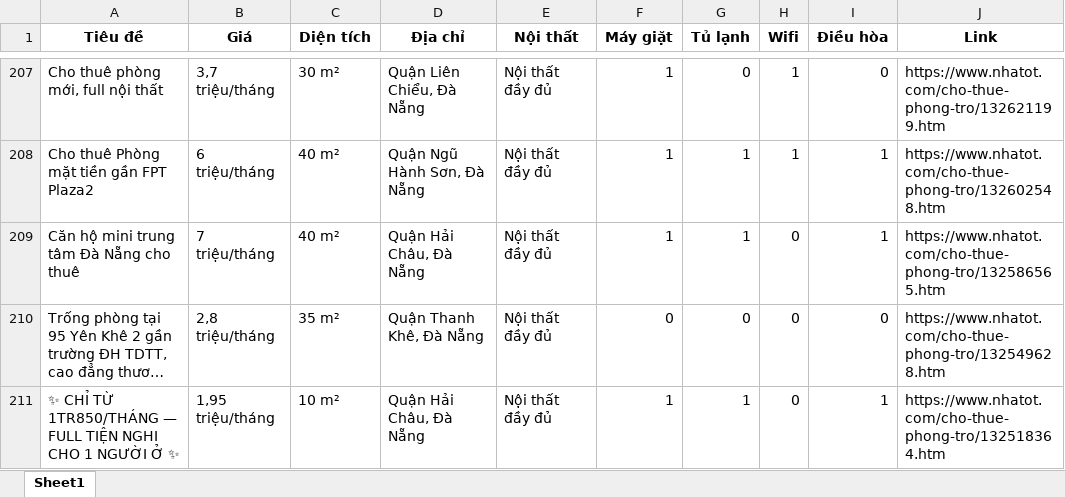
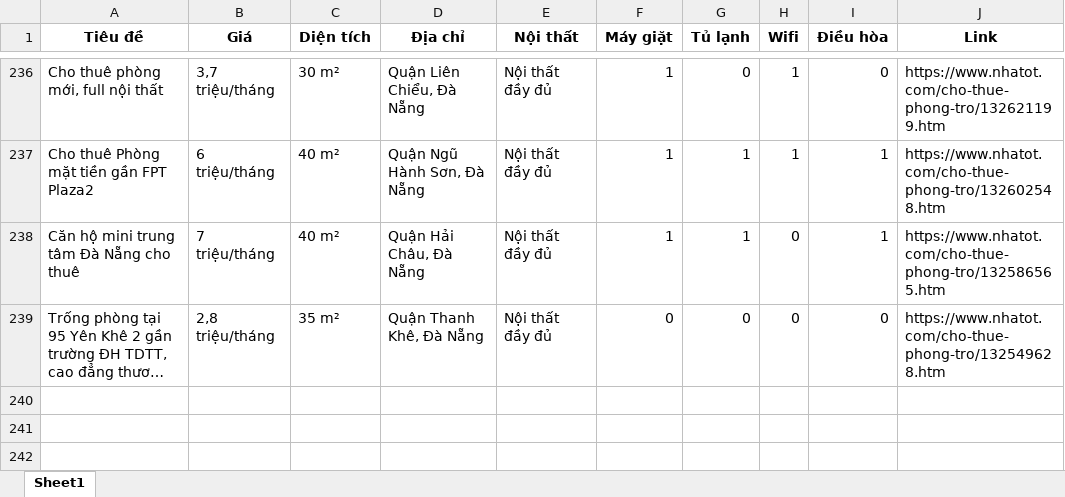
Before and after one commit to 5ude-k/c-o-d-li-u-ph-ng-tr-, an Excel workbook: nhatot_phongtro_danang_all.xlsx, sheet Sheet1, drawn as a sheet; only a part is shown, gaps mark what is left out; long unchanged cells end in …; values as stored, in another font and other column widths than the file's, no borders; removed rows and columns are numbered as before the commit, all else as after; the diff covers the shown part only; the diff names each change by its address in the sheet, - before the commit and + after, or states it on an @@ line.

```diff
--- a/nhatot_phongtro_danang_all.xlsx (sheet Sheet1)
+++ b/nhatot_phongtro_danang_all.xlsx (sheet Sheet1)
-row 211: ✨ CHỈ TỪ 1TR850/THÁNG — FULL TIỆN NGHI CHO 1 NGƯỜI Ở ✨ | 1,95 triệu/tháng | 10 m² | Quận Hải Châu, Đà Nẵng | Nội thất đầy đủ | 1 | 1 | 0 | 1 | https://www.nhatot.com/cho-thue-phong-tro/132518364.htm
```
Also changed, not shown: 36 added rows, 8 removed rows, 9 moved rows and 7 edited cells elsewhere in this sheet, 3 other files.
